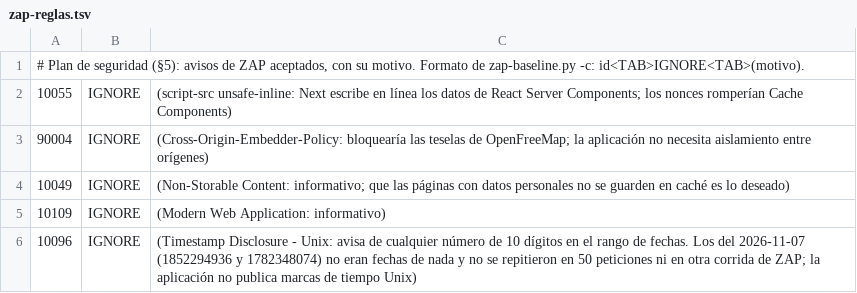
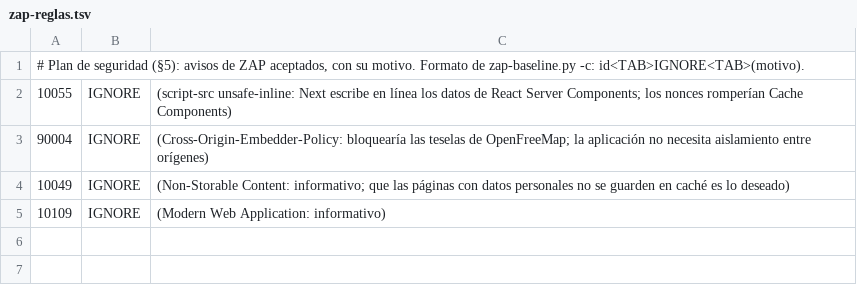
Before and after one commit to Marco16005/recycling-solution, a TSV file: infra/seguridad/zap-reglas.tsv, drawn as a sheet.

```diff
--- a/infra/seguridad/zap-reglas.tsv
+++ b/infra/seguridad/zap-reglas.tsv
@@ -5,2 +5 @@
 10109	IGNORE	(Modern Web Application: informativo)
-10096	IGNORE	(Timestamp Disclosure - Unix: avisa de cualquier número de 10 dígitos en el rango de fechas. Los del 2026-11-07 (1852294936 y 1782348074) no eran fechas de nada y no se repitieron en 50 peticiones ni en otra corrida de ZAP; la aplicación no publica marcas de tiempo Unix)
```
Also changed, not shown: 4 other files.
